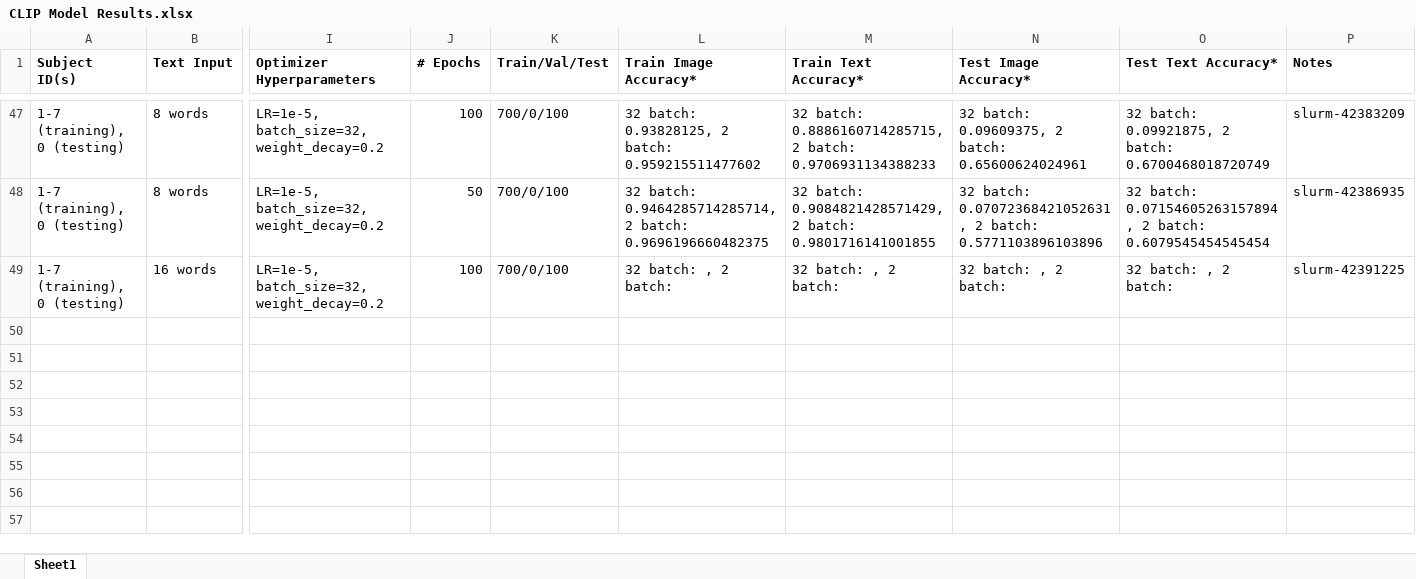
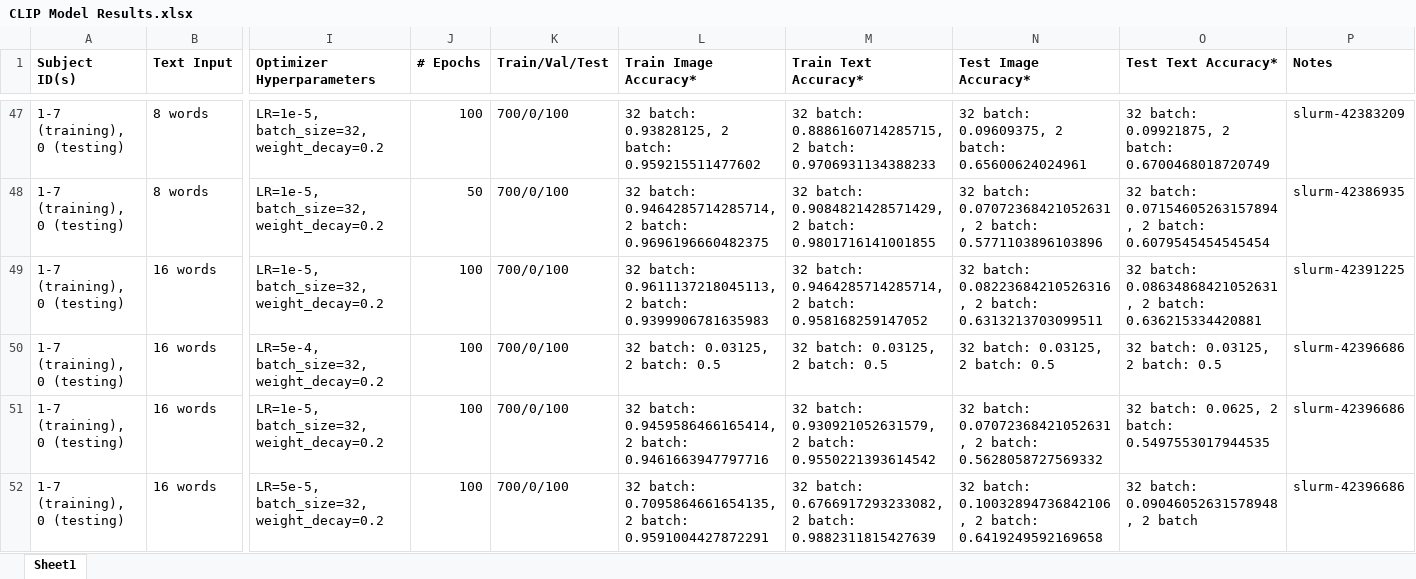
Before and after one commit to HarrisonFah/CMPUT624_Project, an Excel workbook: CLIP Model Results.xlsx, sheet Sheet1, drawn as a sheet; only a part is shown, gaps mark what is left out; values as stored, in another font and other column widths than the file's, no borders; rows hold the shown columns only; the diff covers the shown part only; the diff names each change by its address in the sheet, - before the commit and + after, or states it on an @@ line.

```diff
--- a/CLIP Model Results.xlsx (sheet Sheet1)
+++ b/CLIP Model Results.xlsx (sheet Sheet1)
-L49 (Train Image Accuracy*): 32 batch: , 2 batch:
+L49 (Train Image Accuracy*): 32 batch: 0.9611137218045113, 2 batch: 0.9399906781635983
-M49 (Train Text Accuracy*): 32 batch: , 2 batch:
+M49 (Train Text Accuracy*): 32 batch: 0.9464285714285714, 2 batch: 0.958168259147052
-N49 (Test Image Accuracy*): 32 batch: , 2 batch:
+N49 (Test Image Accuracy*): 32 batch: 0.08223684210526316, 2 batch: 0.6313213703099511
-O49 (Test Text Accuracy*): 32 batch: , 2 batch:
+O49 (Test Text Accuracy*): 32 batch: 0.08634868421052631, 2 batch: 0.636215334420881
+row 50: 1-7 (training), 0 (testing) | 16 words | LR=5e-4, batch_size=32, weight_decay=0.2 | 100 | 700/0/100 | 32 batch: 0.03125, 2 batch: 0.5 | 32 batch: 0.03125, 2 batch: 0.5 | 32 batch: 0.03125, 2 batch: 0.5 | 32 batch: 0.03125, 2 batch: 0.5 | slurm-42396686
+row 51: 1-7 (training), 0 (testing) | 16 words | LR=1e-5, batch_size=32, weight_decay=0.2 | 100 | 700/0/100 | 32 batch: 0.9459586466165414, 2 batch: 0.9461663947797716 | 32 batch: 0.930921052631579, 2 batch: 0.9550221393614542 | 32 batch: 0.07072368421052631, 2 batch: 0.5628058727569332 | 32 batch: 0.0625, 2 batch: 0.5497553017944535 | slurm-42396686
+row 52: 1-7 (training), 0 (testing) | 16 words | LR=5e-5, batch_size=32, weight_decay=0.2 | 100 | 700/0/100 | 32 batch: 0.7095864661654135, 2 batch: 0.9591004427872291 | 32 batch: 0.6766917293233082, 2 batch: 0.9882311815427639 | 32 batch: 0.10032894736842106, 2 batch: 0.6419249592169658 | 32 batch: 0.09046052631578948, 2 batch | slurm-42396686
```
Also changed, not shown: 3 added rows elsewhere in this sheet.
